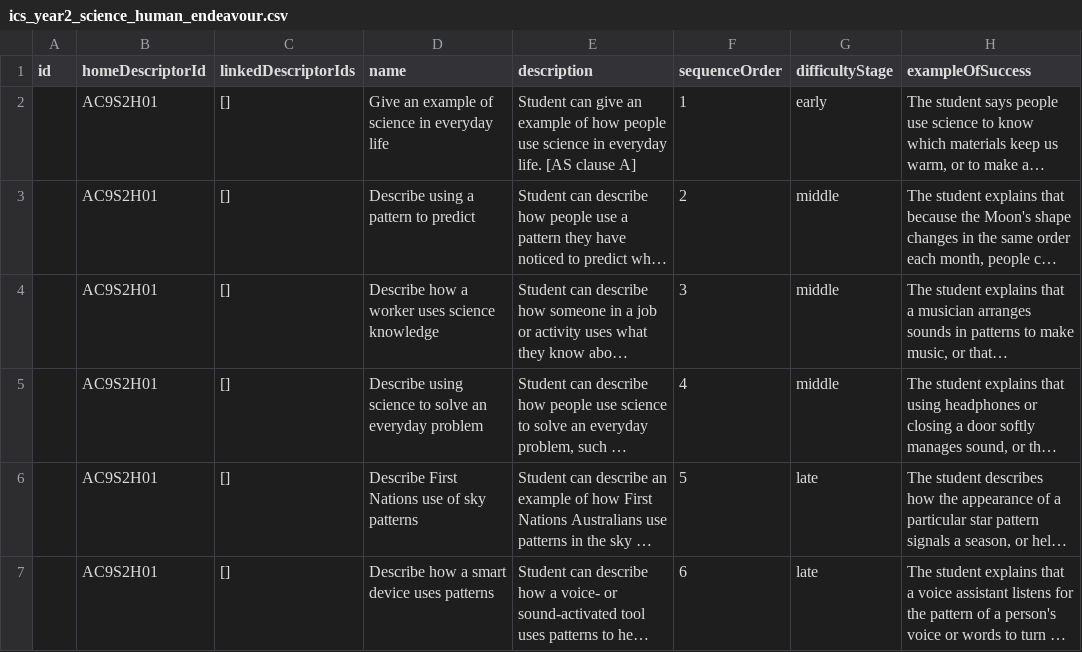
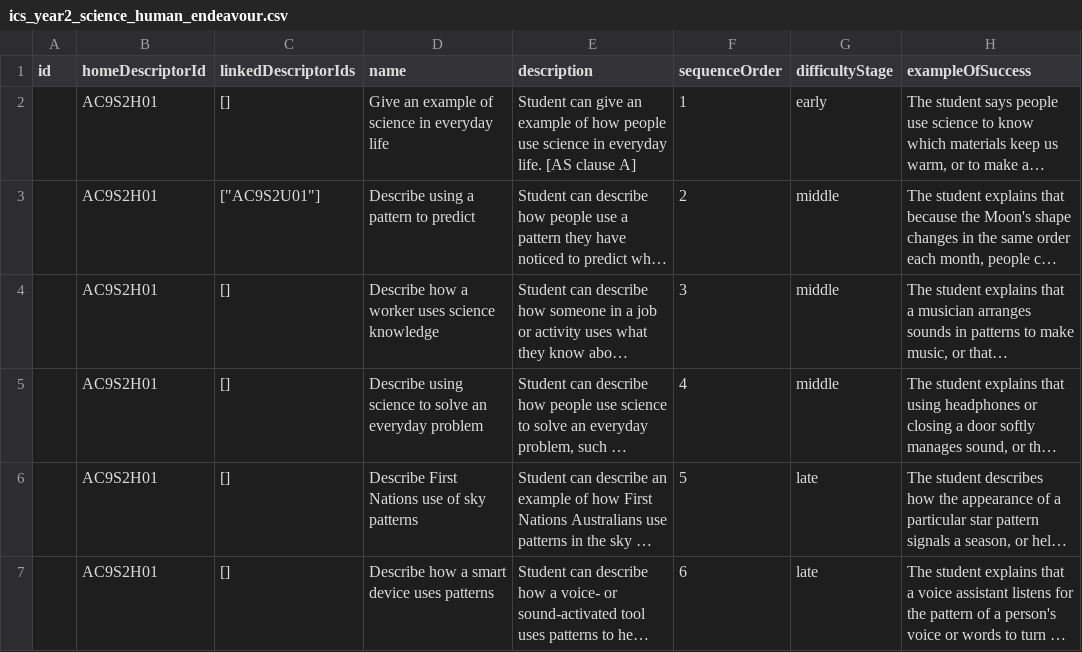
Before and after one commit to chriswhite3140/Claude-Split, a CSV file: data/ics_year2_science_human_endeavour.csv, drawn as a sheet; only a part is shown; long unchanged cells end in …; the diff names each change by its address in the sheet, - before the commit and + after, or states it on an @@ line.

```diff
--- a/data/ics_year2_science_human_endeavour.csv
+++ b/data/ics_year2_science_human_endeavour.csv
-C3 (linkedDescriptorIds): []
+C3 (linkedDescriptorIds): ["AC9S2U01"]
```
Also changed, not shown: data/ics_year2_science_understanding.csv, 1 other file.
